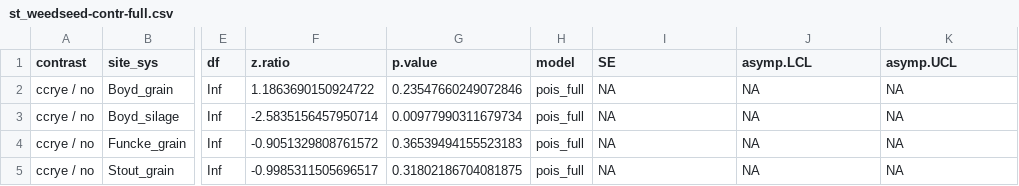
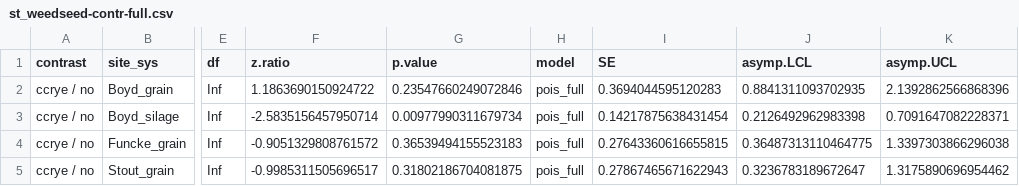
Before and after one commit to vanichols/ghproj_pfiweeds, a CSV file: 01_stats-uni/st_weedseed-contr-full.csv, drawn as a sheet; only a part is shown, gaps mark what is left out; the diff names each change by its address in the sheet, - before the commit and + after, or states it on an @@ line.

Commit message:
fix pois to pois_full for merging

```diff
--- a/01_stats-uni/st_weedseed-contr-full.csv
+++ b/01_stats-uni/st_weedseed-contr-full.csv
-I2 (SE): NA
+I2 (SE): 0.3694044595120283
-J2 (asymp.LCL): NA
+J2 (asymp.LCL): 0.8841311093702935
-K2 (asymp.UCL): NA
+K2 (asymp.UCL): 2.1392862566868396
-I3 (SE): NA
+I3 (SE): 0.14217875638431454
-J3 (asymp.LCL): NA
+J3 (asymp.LCL): 0.2126492962983398
-K3 (asymp.UCL): NA
+K3 (asymp.UCL): 0.7091647082228371
-I4 (SE): NA
+I4 (SE): 0.27643360616655815
-J4 (asymp.LCL): NA
+J4 (asymp.LCL): 0.36487313110464775
-K4 (asymp.UCL): NA
+K4 (asymp.UCL): 1.3397303866296038
-I5 (SE): NA
+I5 (SE): 0.27867465671622943
-J5 (asymp.LCL): NA
+J5 (asymp.LCL): 0.3236783189672647
-K5 (asymp.UCL): NA
+K5 (asymp.UCL): 1.3175890696954462
```
Also changed, not shown: 1 other file.
